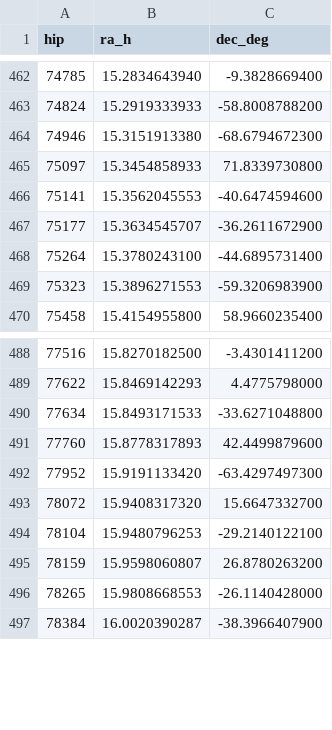
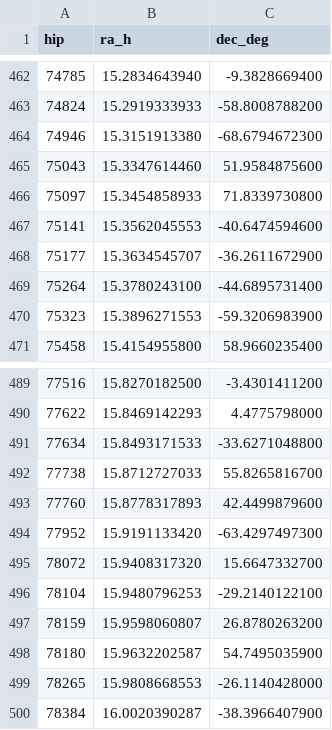
Before and after one commit to alexmiller63/AlexanderFerrariMiller.com, a CSV file: reference-data/hipparcos/figure-stars.csv, drawn as a sheet; only a part is shown, gaps mark what is left out.

```diff
--- a/reference-data/hipparcos/figure-stars.csv
+++ b/reference-data/hipparcos/figure-stars.csv
@@ -464,2 +464,3 @@ hip,ra_h,dec_deg
 74946,15.3151913380,-68.6794672300
+75043,15.3347614460,51.9584875600
 75097,15.3454858933,71.8339730800
@@ -490,2 +491,3 @@ hip,ra_h,dec_deg
 77634,15.8493171533,-33.6271048800
+77738,15.8712727033,55.8265816700
 77760,15.8778317893,42.4499879600
@@ -495,2 +497,3 @@ hip,ra_h,dec_deg
 78159,15.9598060807,26.8780263200
+78180,15.9632202587,54.7495035900
 78265,15.9808668553,-26.1140428000
```
Also changed, not shown: 5 other files.
